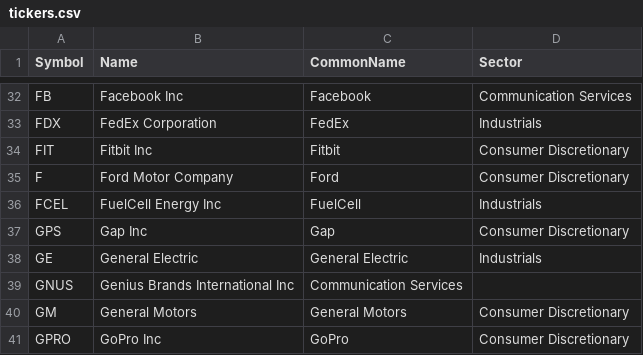
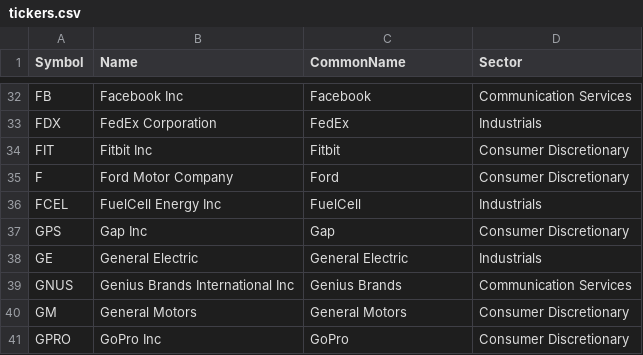
Before and after one commit to leonard-thong/stock-sentiment-bot, a CSV file: data/tickers.csv, drawn as a sheet; only a part is shown, gaps mark what is left out.

Commit message:
update tickers.csv

```diff
--- a/data/tickers.csv
+++ b/data/tickers.csv
@@ -38,3 +38,3 @@ GPS,Gap Inc,Gap,Consumer Discretionary
 GE,General Electric,General Electric,Industrials
-GNUS,Genius Brands International Inc,Communication Services
+GNUS,Genius Brands International Inc,Genius Brands,Communication Services
 GM,General Motors,General Motors,Consumer Discretionary
```
